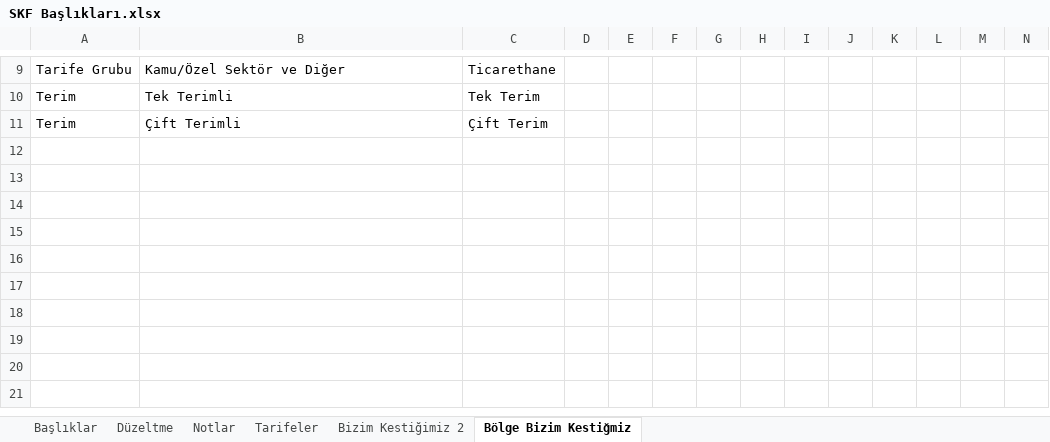
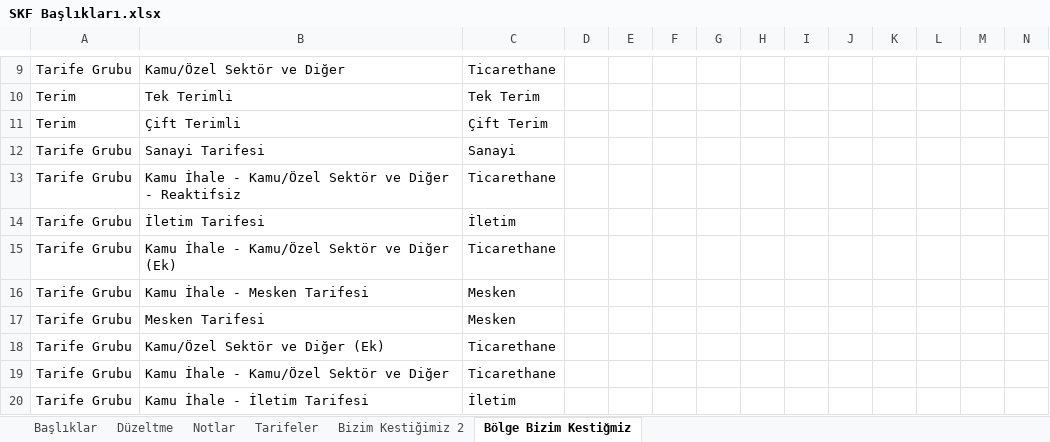
Before and after one commit to senanurmocan/SKF, an Excel workbook: 06-Haziran/SKF Başlıkları.xlsx, sheet Bölge Bizim Kestiğmiz, drawn as a sheet; only a part is shown, gaps mark what is left out; values as stored, in another font and other column widths than the file's, no borders; rows hold the shown columns only; the diff names each change by its address in the sheet, - before the commit and + after, or states it on an @@ line.

```diff
--- a/06-Haziran/SKF Başlıkları.xlsx (sheet Bölge Bizim Kestiğmiz)
+++ b/06-Haziran/SKF Başlıkları.xlsx (sheet Bölge Bizim Kestiğmiz)
+row 12: Tarife Grubu | Sanayi Tarifesi | Sanayi
+row 13: Tarife Grubu | Kamu İhale - Kamu/Özel Sektör ve Diğer - Reaktifsiz | Ticarethane
+row 14: Tarife Grubu | İletim Tarifesi | İletim
+row 15: Tarife Grubu | Kamu İhale - Kamu/Özel Sektör ve Diğer (Ek) | Ticarethane
+row 16: Tarife Grubu | Kamu İhale - Mesken Tarifesi | Mesken
+row 17: Tarife Grubu | Mesken Tarifesi | Mesken
+row 18: Tarife Grubu | Kamu/Özel Sektör ve Diğer (Ek) | Ticarethane
+row 19: Tarife Grubu | Kamu İhale - Kamu/Özel Sektör ve Diğer | Ticarethane
+row 20: Tarife Grubu | Kamu İhale - İletim Tarifesi | İletim
```
Also changed, not shown: sheet Düzeltme, sheet Başlıklar, 6 other files.
